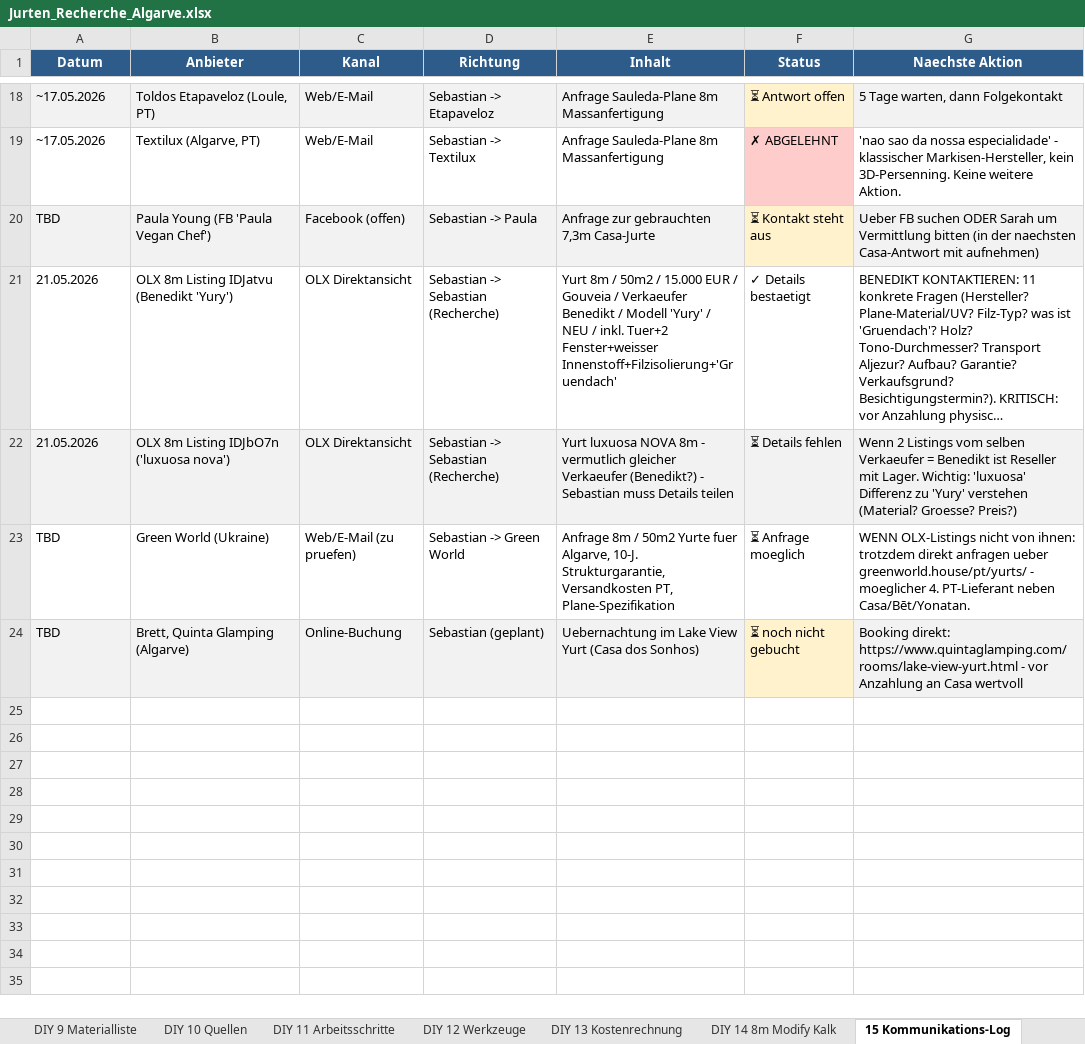
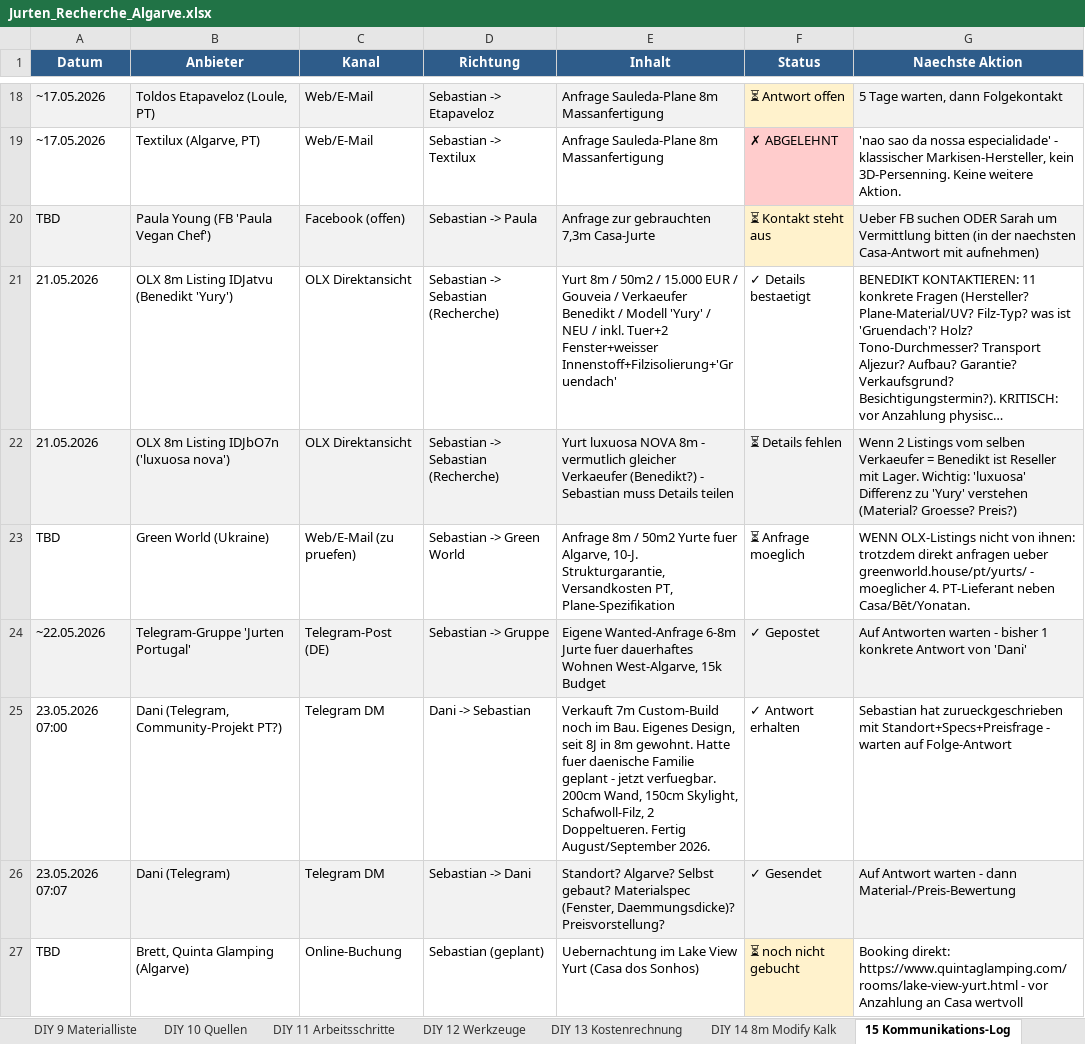
Before and after one commit to SynerGrow/Jurte, an Excel workbook: Jurten_Recherche_Algarve.xlsx, sheet 15 Kommunikations-Log, drawn as a sheet; only a part is shown, gaps mark what is left out; long unchanged cells end in …; values as stored, in another font and other column widths than the file's, no borders; addresses are those after the commit; the diff names each change by its address in the sheet, - before the commit and + after, or states it on an @@ line.

```diff
--- a/Jurten_Recherche_Algarve.xlsx (sheet 15 Kommunikations-Log)
+++ b/Jurten_Recherche_Algarve.xlsx (sheet 15 Kommunikations-Log)
+row 24: ~22.05.2026 | Telegram-Gruppe 'Jurten Portugal' | Telegram-Post (DE) | Sebastian -> Gruppe | Eigene Wanted-Anfrage 6-8m Jurte fuer dauerhaftes Wohnen West-Algarve, 15k Budget | ✓ Gepostet | Auf Antworten warten - bisher 1 konkrete Antwort von 'Dani'
+row 25: 23.05.2026 07:00 | Dani (Telegram, Community-Projekt PT?) | Telegram DM | Dani -> Sebastian | Verkauft 7m Custom-Build noch im Bau. Eigenes Design, seit 8J in 8m gewohnt. Hatte fuer daenische Familie geplant - jetzt verfuegbar. 200cm Wand, 150cm Skylight, Schafwoll-Filz, 2 Doppeltueren. Fertig August/September 2026. | ✓ Antwort erhalten | Sebastian hat zurueckgeschrieben mit Standort+Specs+Preisfrage - warten auf Folge-Antwort
+row 26: 23.05.2026 07:07 | Dani (Telegram) | Telegram DM | Sebastian -> Dani | Standort? Algarve? Selbst gebaut? Materialspec (Fenster, Daemmungsdicke)? Preisvorstellung? | ✓ Gesendet | Auf Antwort warten - dann Material-/Preis-Bewertung
-A27:E27 fill: #F2F2F2
+A27:E27 fill: none
-G27 fill: #F2F2F2
+G27 fill: none
```
Also changed, not shown: sheet Hersteller Neu, 1 other file.
